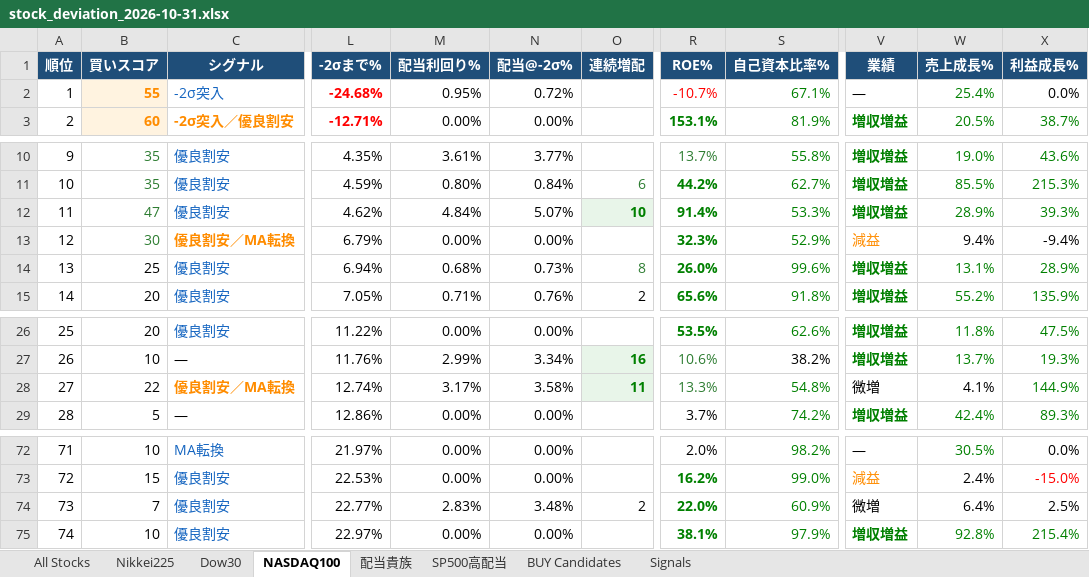
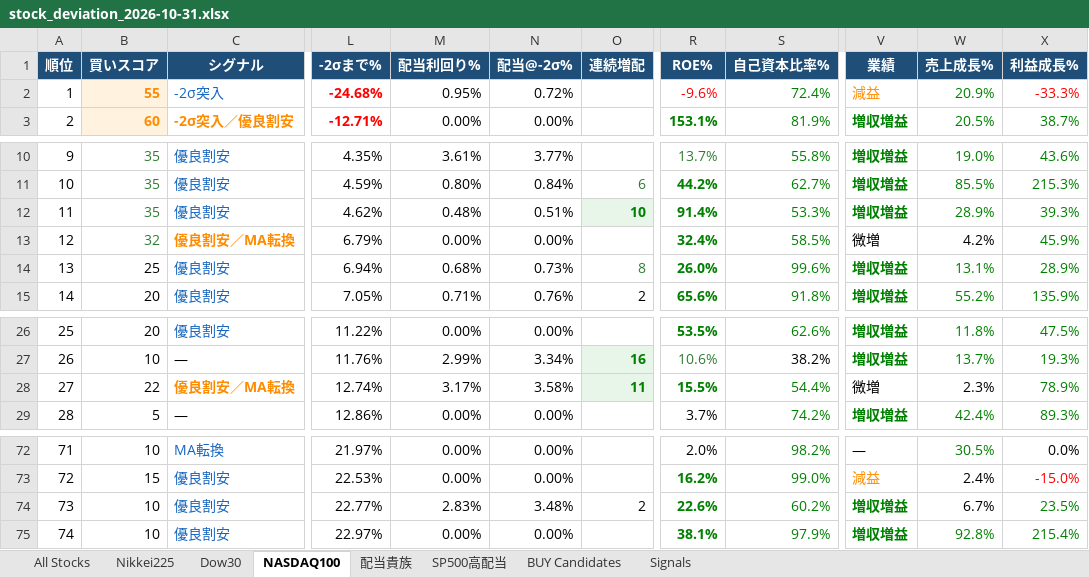
Before and after one commit to 091165/nikkei225-screener, an Excel workbook: output/stock_deviation_2026-10-31.xlsx, sheet NASDAQ100, drawn as a sheet; only a part is shown, gaps mark what is left out; values as stored, in another font and other column widths than the file's, no borders; the diff covers the shown part only; the diff names each change by its address in the sheet, - before the commit and + after, or states it on an @@ line.

```diff
--- a/output/stock_deviation_2026-10-31.xlsx (sheet NASDAQ100)
+++ b/output/stock_deviation_2026-10-31.xlsx (sheet NASDAQ100)
-R2 (ROE%): -10.7%
+R2 (ROE%): -9.6%
-S2 (自己資本比率%): 67.1%
+S2 (自己資本比率%): 72.4%
-V2 (業績): —
+V2 (業績): 減益
-V2 text colour: black
+V2 text colour: #FF8C00
-W2 (売上成長%): 25.4%
+W2 (売上成長%): 20.9%
-X2 (利益成長%): 0.0%
+X2 (利益成長%): -33.3%
-X2 text colour: black
+X2 text colour: #FF0000
-B12 (買いスコア): 47
+B12 (買いスコア): 35
-M12 (配当利回り%): 4.84%
+M12 (配当利回り%): 0.48%
-N12 (配当@-2σ%): 5.07%
+N12 (配当@-2σ%): 0.51%
-B13 (買いスコア): 30
+B13 (買いスコア): 32
-R13 (ROE%): 32.3%
+R13 (ROE%): 32.4%
-S13 (自己資本比率%): 52.9%
+S13 (自己資本比率%): 58.5%
-V13 (業績): 減益
+V13 (業績): 微増
-V13 text colour: #FF8C00
+V13 text colour: black
-W13 (売上成長%): 9.4%
+W13 (売上成長%): 4.2%
-X13 (利益成長%): -9.4%
+X13 (利益成長%): 45.9%
-X13 text colour: black
+X13 text colour: #008000
-R28 (ROE%): 13.3%
+R28 (ROE%): 15.5%
@@ R28 bold: off → on, text colour: #2E7D32 → #008000 @@
-S28 (自己資本比率%): 54.8%
+S28 (自己資本比率%): 54.4%
-W28 (売上成長%): 4.1%
+W28 (売上成長%): 2.3%
-X28 (利益成長%): 144.9%
+X28 (利益成長%): 78.9%
-B74 (買いスコア): 7
+B74 (買いスコア): 10
-R74 (ROE%): 22.0%
+R74 (ROE%): 22.6%
-S74 (自己資本比率%): 60.9%
+S74 (自己資本比率%): 60.2%
-V74 (業績): 微増
+V74 (業績): 増収増益
@@ V74 bold: off → on, text colour: black → #008000 @@
-W74 (売上成長%): 6.4%
+W74 (売上成長%): 6.7%
-X74 (利益成長%): 2.5%
+X74 (利益成長%): 23.5%
-X74 text colour: black
+X74 text colour: #008000
```
Also changed, not shown: 2 edited cells elsewhere in this sheet, sheet Signals, sheet All Stocks, sheet Nikkei225, sheet BUY Candidates, sheet 配当貴族, sheet SP500高配当, 1 more sheet, 3 other files.
